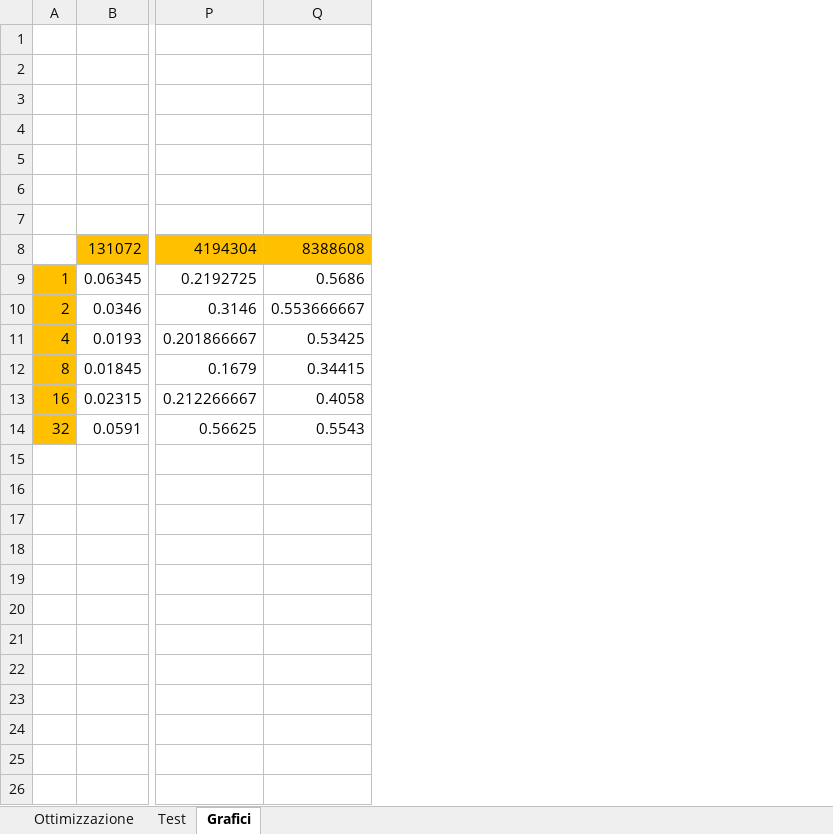
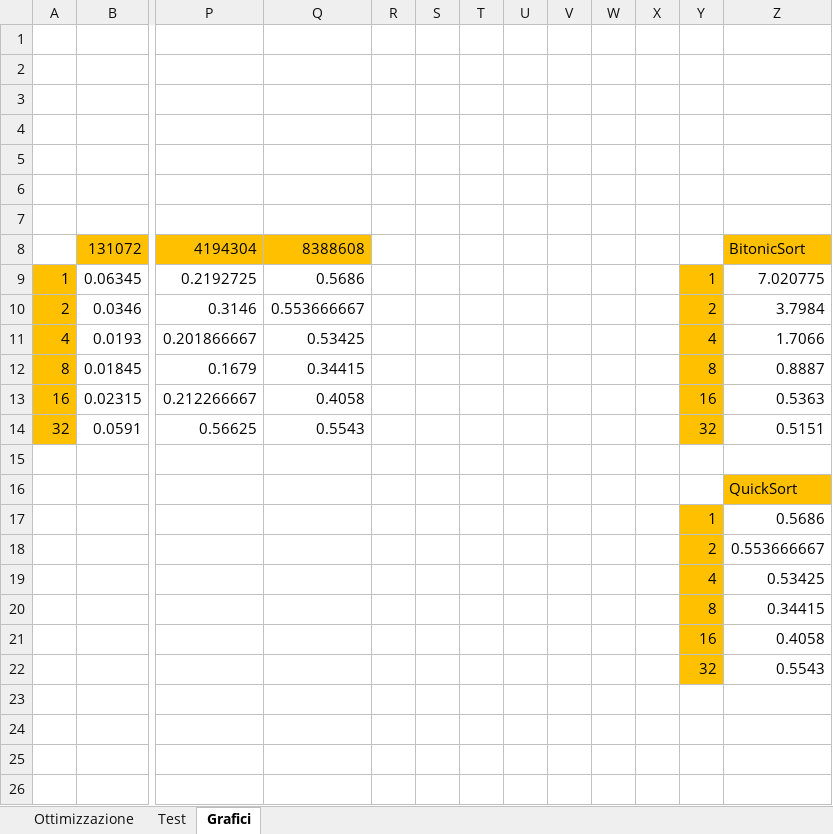
Before and after one commit to CJM036653/BitonicSortVSQuickSort, an Excel workbook: Prestazioni.xlsx, sheet Grafici, drawn as a sheet; only a part is shown, gaps mark what is left out; values as stored, in another font and other column widths than the file's, no borders; charts and pictures not drawn; rows hold the shown columns only; the diff names each change by its address in the sheet, - before the commit and + after, or states it on an @@ line.

Commit message:
Aggiunti grafici e capitolo sulle prestazioni

```diff
--- a/Prestazioni.xlsx (sheet Grafici)
+++ b/Prestazioni.xlsx (sheet Grafici)
+column R, empty
+column S, empty
+column T, empty
+column U, empty
+column V, empty
+column W, empty
+column X, empty
+column Y, rows 9-22: 1 | 2 | 4 | 8 | 16 | 32 |  |  | 1 | 2 | 4 | 8 | 16 | 32
+column Z, rows 8-22: BitonicSort | 7.020775 | 3.7984 | 1.7066 | 0.8887 | 0.5363 | 0.5151 |  | QuickSort | 0.5686 | 0.553666667 | 0.53425 | 0.34415 | 0.4058 | 0.5543
-row 17: (empty)
+row 17:  |  |  |  |  |  |  |  |  |  |  | 1 | 0.5686
-row 18: (empty)
+row 18:  |  |  |  |  |  |  |  |  |  |  | 2 | 0.553666667
-row 19: (empty)
+row 19:  |  |  |  |  |  |  |  |  |  |  | 4 | 0.53425
-row 20: (empty)
+row 20:  |  |  |  |  |  |  |  |  |  |  | 8 | 0.34415
-row 21: (empty)
+row 21:  |  |  |  |  |  |  |  |  |  |  | 16 | 0.4058
-row 22: (empty)
+row 22:  |  |  |  |  |  |  |  |  |  |  | 32 | 0.5543
```
Also changed, not shown: charts or pictures, 6 other files.
